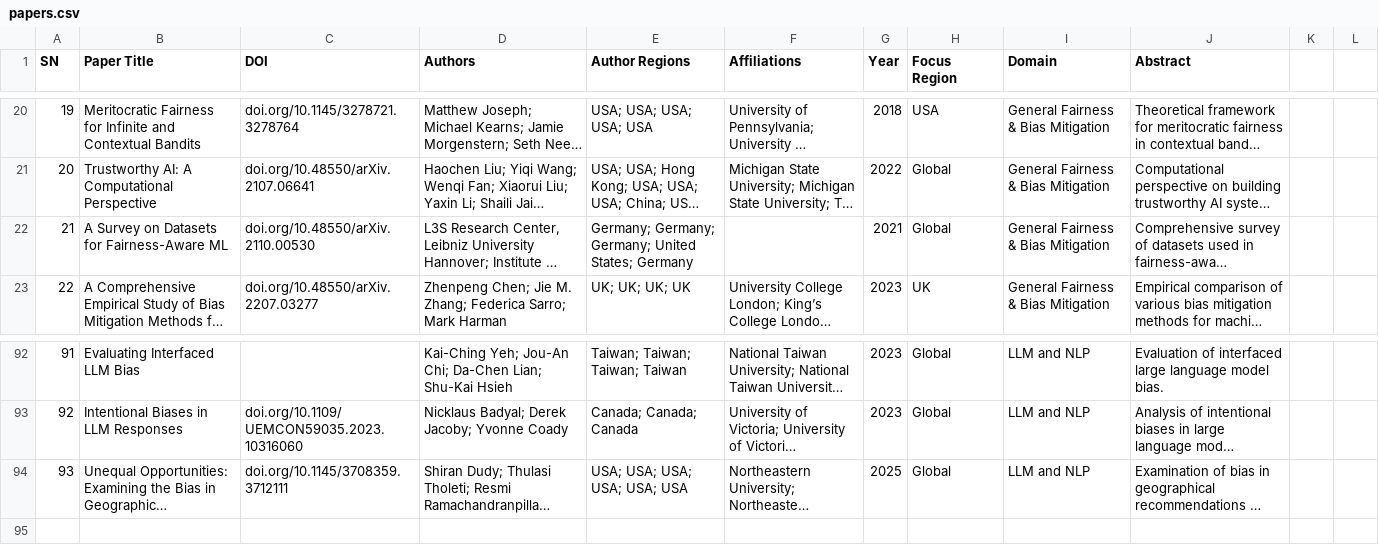
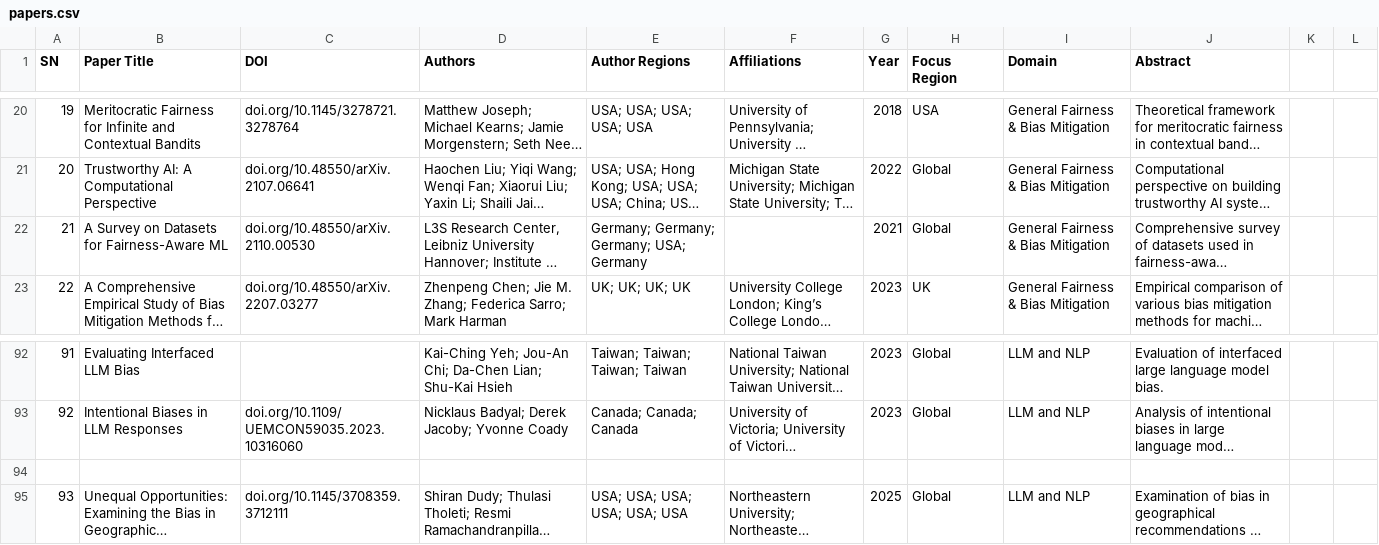
Before and after one commit to CAIRNepal/algorithmic-bias-survey, a CSV file: dashboard/public/papers.csv, drawn as a sheet; only a part is shown, gaps mark what is left out; long unchanged cells end in …; the diff names each change by its address in the sheet, - before the commit and + after, or states it on an @@ line.

Commit message:
updated united states to USA for consistency

```diff
--- a/dashboard/public/papers.csv
+++ b/dashboard/public/papers.csv
-E22 (Author Regions): Germany; Germany; Germany; United States; Germany
+E22 (Author Regions): Germany; Germany; Germany; USA; Germany
+row 94: (empty)
```
